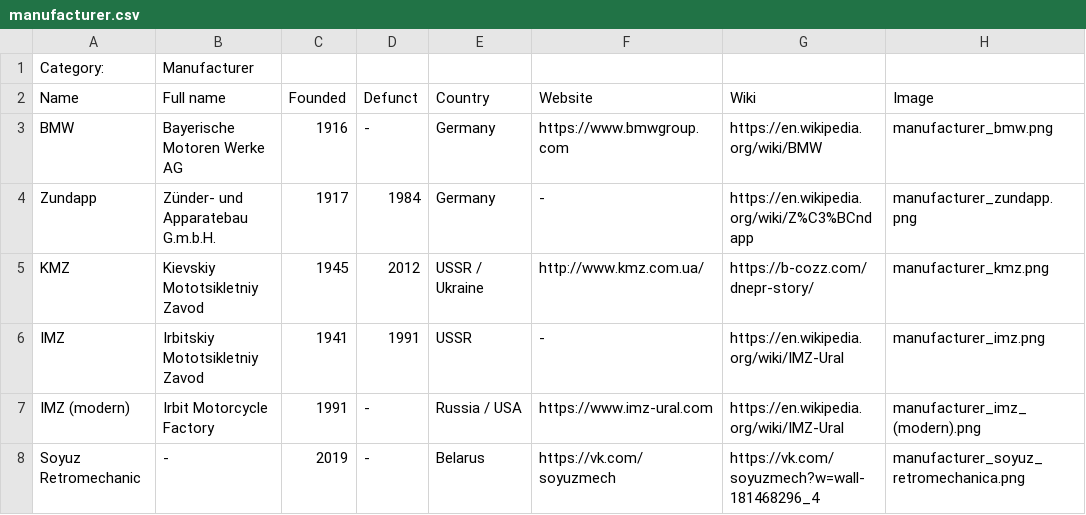
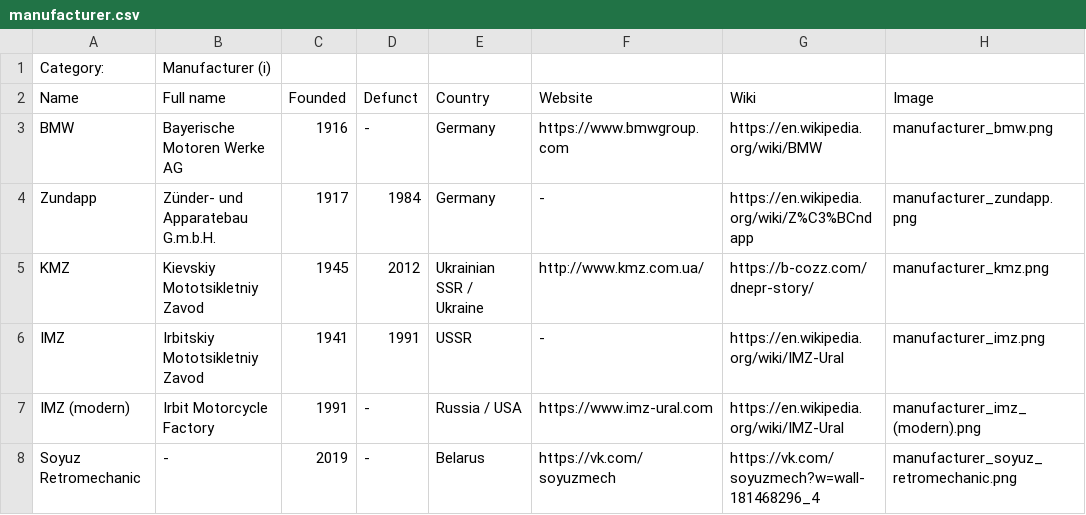
Before and after one commit to pazukdev/bearings-info, a CSV file: backend/src/main/resources/static/manufacturer.csv, drawn as a sheet.

```diff
--- a/backend/src/main/resources/static/manufacturer.csv
+++ b/backend/src/main/resources/static/manufacturer.csv
@@ -1,2 +1,2 @@
-Category:,Manufacturer,,,,,,
+Category:,Manufacturer (i),,,,,,
 Name,Full name,Founded,Defunct,Country,Website,Wiki,Image
@@ -4,5 +4,5 @@ BMW,Bayerische Motoren Werke AG,1916,-,Germany,https://www.bmwgroup.com,https://
 Zundapp,Zünder- und Apparatebau G.m.b.H.,1917,1984,Germany,-,https://en.wikipedia.org/wiki/Z%C3%BCndapp,manufacturer_zundapp.png
-KMZ,Kievskiy Mototsikletniy Zavod,1945,2012,USSR / Ukraine,http://www.kmz.com.ua/,https://b-cozz.com/dnepr-story/,manufacturer_kmz.png
+KMZ,Kievskiy Mototsikletniy Zavod,1945,2012,Ukrainian SSR / Ukraine,http://www.kmz.com.ua/,https://b-cozz.com/dnepr-story/,manufacturer_kmz.png
 IMZ,Irbitskiy Mototsikletniy Zavod,1941,1991,USSR,-,https://en.wikipedia.org/wiki/IMZ-Ural,manufacturer_imz.png
 IMZ (modern),Irbit Motorcycle Factory,1991,-,Russia / USA,https://www.imz-ural.com,https://en.wikipedia.org/wiki/IMZ-Ural,manufacturer_imz_(modern).png
-Soyuz Retromechanic,-,2019,-,Belarus,https://vk.com/soyuzmech,https://vk.com/soyuzmech?w=wall-181468296_4,manufacturer_soyuz_retromechanica.png
+Soyuz Retromechanic,-,2019,-,Belarus,https://vk.com/soyuzmech,https://vk.com/soyuzmech?w=wall-181468296_4,manufacturer_soyuz_retromechanic.png
```
Also changed, not shown: backend/src/main/resources/static/gasket.csv, backend/src/main/resources/static/material.csv, 35 other files.
